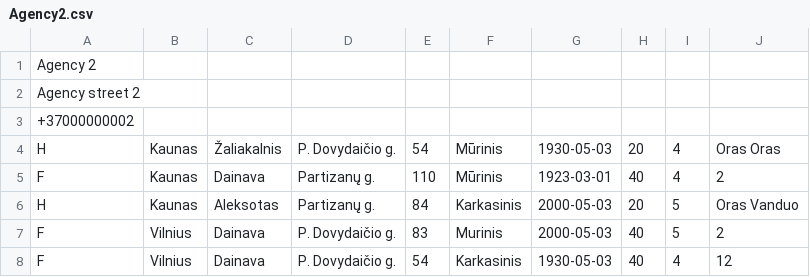
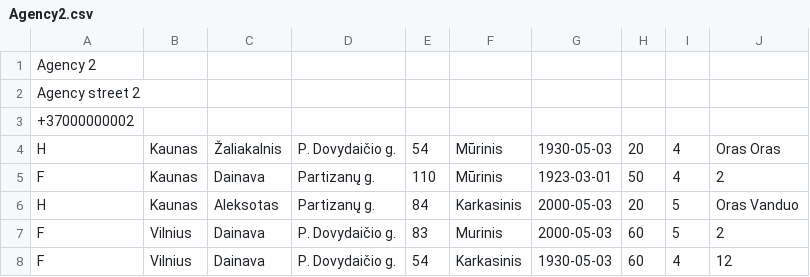
Before and after one commit to Rokas-Mar/KTU.OOP1, a CSV file: LD5/LD5.LD/bin/Debug/Agency2.csv, drawn as a sheet.

```diff
--- a/LD5/LD5.LD/bin/Debug/Agency2.csv
+++ b/LD5/LD5.LD/bin/Debug/Agency2.csv
@@ -4,5 +4,5 @@ Agency street 2
 H;Kaunas;Žaliakalnis;P. Dovydaičio g.;54;Mūrinis;1930-05-03;20;4;Oras Oras
-F;Kaunas;Dainava;Partizanų g.;110;Mūrinis;1923-03-01;40;4;2
+F;Kaunas;Dainava;Partizanų g.;110;Mūrinis;1923-03-01;50;4;2
 H;Kaunas;Aleksotas;Partizanų g.;84;Karkasinis;2000-05-03;20;5;Oras Vanduo
-F;Vilnius;Dainava;P. Dovydaičio g.;83;Murinis; 2000-05-03;40;5;2
-F;Vilnius;Dainava;P. Dovydaičio g.;54;Karkasinis;1930-05-03;40;4;12
+F;Vilnius;Dainava;P. Dovydaičio g.;83;Murinis; 2000-05-03;60;5;2
+F;Vilnius;Dainava;P. Dovydaičio g.;54;Karkasinis;1930-05-03;60;4;12
```
Also changed, not shown: LD5/LD5.LD/bin/Debug/Agency1.csv, LD5/LD5.LD/bin/Debug/Kartojasi.csv, 31 other files.
